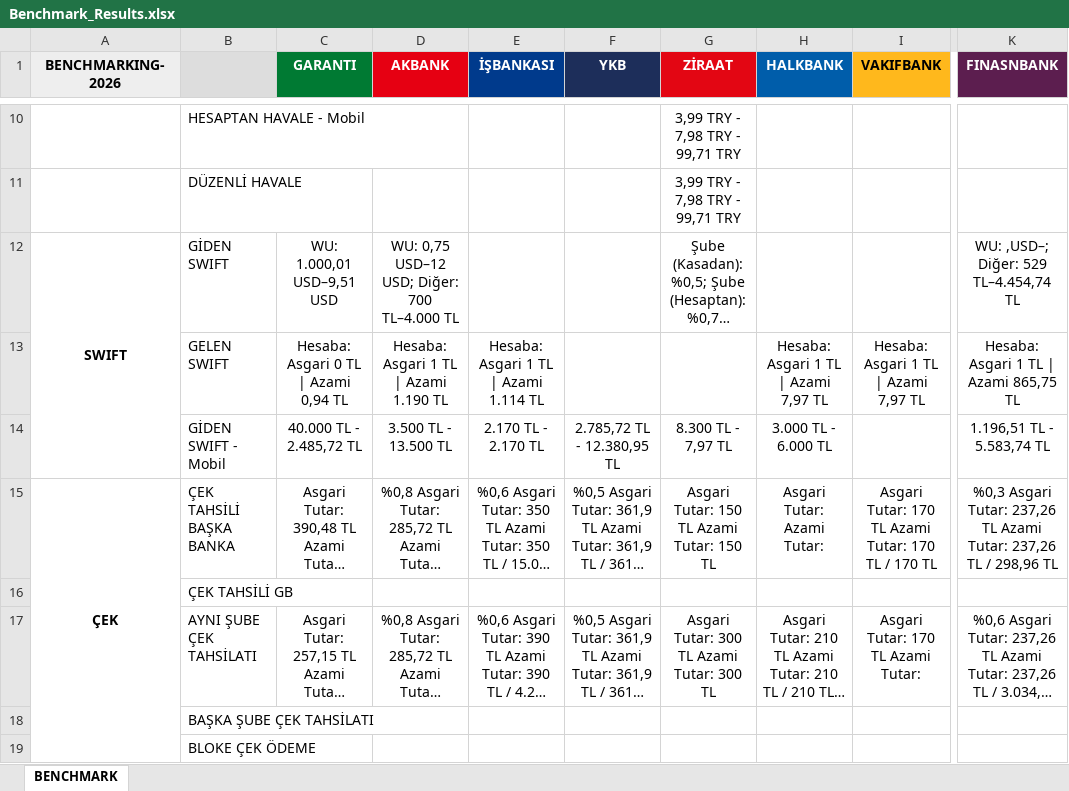
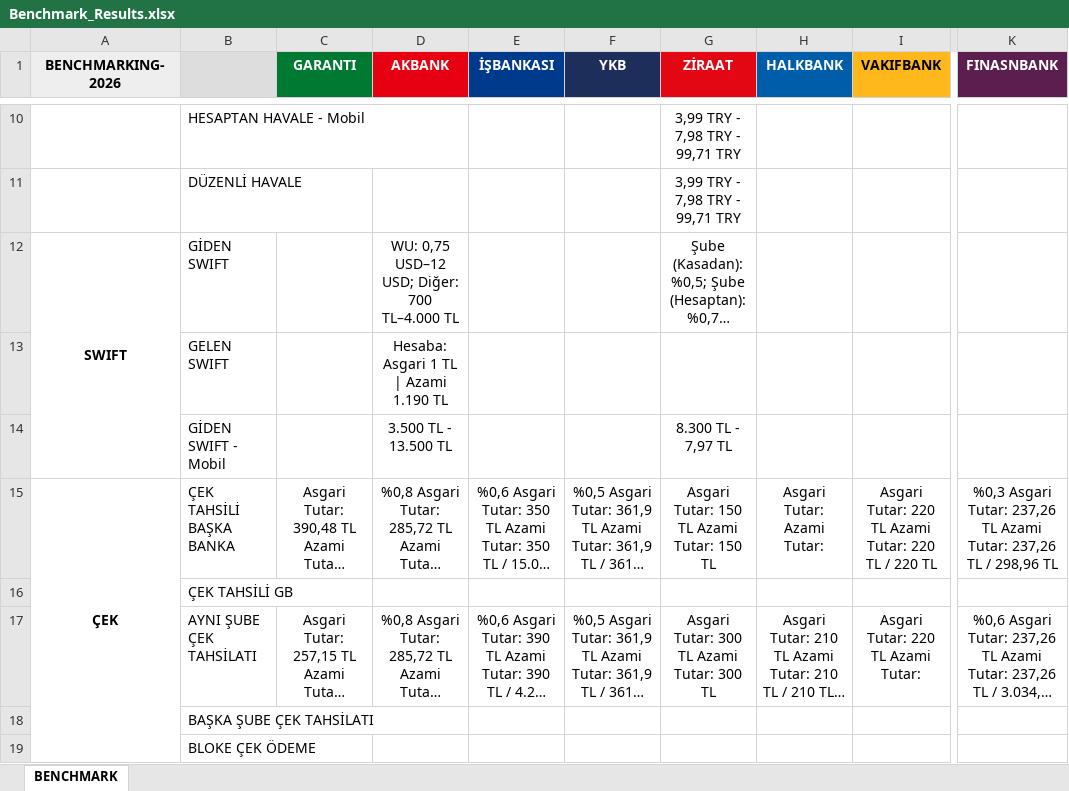
Before and after one commit to omerberkecelik/bankscrape, an Excel workbook: docs/Benchmark_Results.xlsx, sheet BENCHMARK, drawn as a sheet; only a part is shown, gaps mark what is left out; long unchanged cells end in …; values as stored, in another font and other column widths than the file's, no borders; the diff covers the shown part only; the diff names each change by its address in the sheet, - before the commit and + after, or states it on an @@ line.

```diff
--- a/docs/Benchmark_Results.xlsx (sheet BENCHMARK)
+++ b/docs/Benchmark_Results.xlsx (sheet BENCHMARK)
-C12 (GARANTI): WU: 1.000,01 USD–9,51 USD
+C12 (GARANTI): (empty)
-K12 (FINASNBANK): WU: ,USD–; Diğer: 529 TL–4.454,74 TL
+K12 (FINASNBANK): (empty)
-C13 (GARANTI): Hesaba: Asgari 0 TL | Azami 0,94 TL
+C13 (GARANTI): (empty)
-E13 (İŞBANKASI): Hesaba: Asgari 1 TL | Azami 1.114 TL
+E13 (İŞBANKASI): (empty)
-H13 (HALKBANK): Hesaba: Asgari 1 TL | Azami 7,97 TL
+H13 (HALKBANK): (empty)
-I13 (VAKIFBANK): Hesaba: Asgari 1 TL | Azami 7,97 TL
+I13 (VAKIFBANK): (empty)
-K13 (FINASNBANK): Hesaba: Asgari 1 TL | Azami 865,75 TL
+K13 (FINASNBANK): (empty)
-C14 (GARANTI): 40.000 TL - 2.485,72 TL
+C14 (GARANTI): (empty)
-E14 (İŞBANKASI): 2.170 TL - 2.170 TL
+E14 (İŞBANKASI): (empty)
-F14 (YKB): 2.785,72 TL - 12.380,95 TL
+F14 (YKB): (empty)
-H14 (HALKBANK): 3.000 TL - 6.000 TL
+H14 (HALKBANK): (empty)
-K14 (FINASNBANK): 1.196,51 TL - 5.583,74 TL
+K14 (FINASNBANK): (empty)
-I15 (VAKIFBANK): Asgari Tutar: 170 TL Azami Tutar: 170 TL / 170 TL
+I15 (VAKIFBANK): Asgari Tutar: 220 TL Azami Tutar: 220 TL / 220 TL
-I17 (VAKIFBANK): Asgari Tutar: 170 TL Azami Tutar:
+I17 (VAKIFBANK): Asgari Tutar: 220 TL Azami Tutar:
```
Also changed, not shown: 10 edited cells elsewhere in this sheet.
